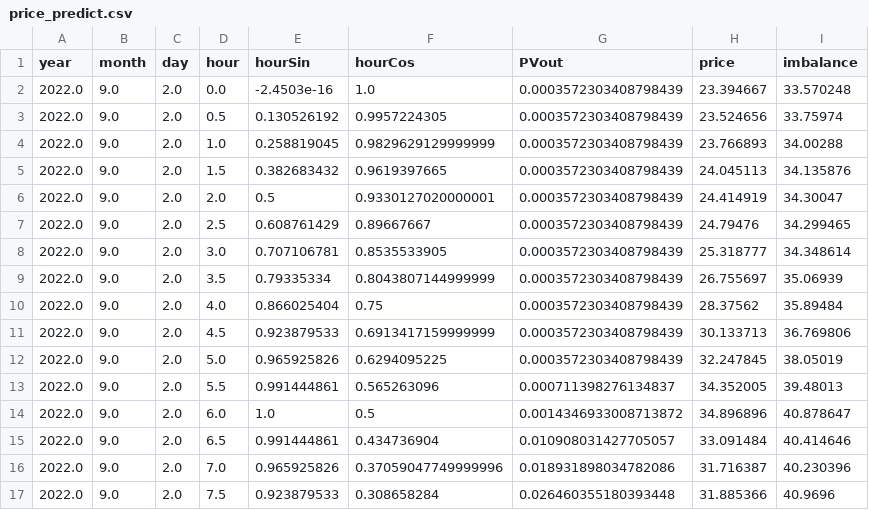
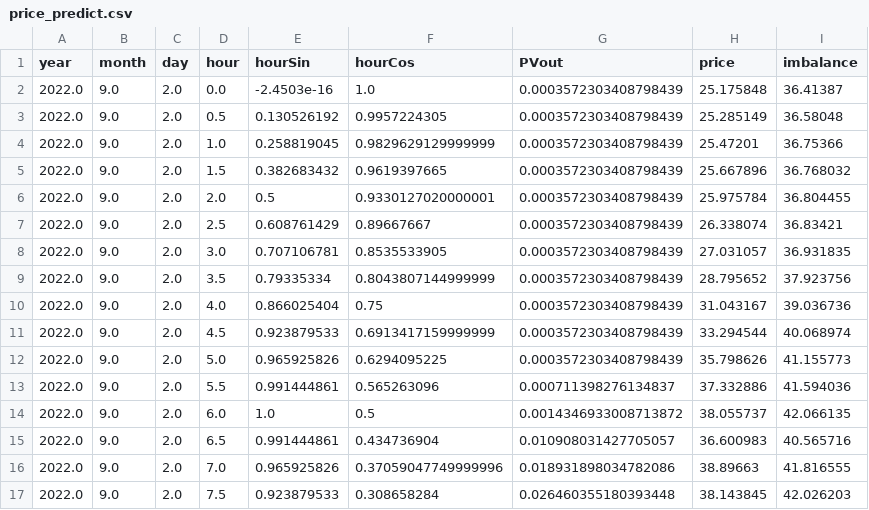
Before and after one commit to SmartGridLab/battery-control-by-reinforcement-learning, a CSV file: Battery-Control-By-Reinforcement-Learning/price_predict.csv, drawn as a sheet; only a part is shown; the diff covers the shown part only.

```diff
--- a/Battery-Control-By-Reinforcement-Learning/price_predict.csv
+++ b/Battery-Control-By-Reinforcement-Learning/price_predict.csv
@@ -1,17 +1,17 @@
 year,month,day,hour,hourSin,hourCos,PVout,price,imbalance
-2022.0,9.0,2.0,0.0,-2.4503e-16,1.0,0.0003572303408798439,23.394667,33.570248
-2022.0,9.0,2.0,0.5,0.130526192,0.9957224305,0.0003572303408798439,23.524656,33.75974
-2022.0,9.0,2.0,1.0,0.258819045,0.9829629129999999,0.0003572303408798439,23.766893,34.00288
-2022.0,9.0,2.0,1.5,0.382683432,0.9619397665,0.0003572303408798439,24.045113,34.135876
-2022.0,9.0,2.0,2.0,0.5,0.9330127020000001,0.0003572303408798439,24.414919,34.30047
-2022.0,9.0,2.0,2.5,0.608761429,0.89667667,0.0003572303408798439,24.79476,34.299465
-2022.0,9.0,2.0,3.0,0.707106781,0.8535533905,0.0003572303408798439,25.318777,34.348614
-2022.0,9.0,2.0,3.5,0.79335334,0.8043807144999999,0.0003572303408798439,26.755697,35.06939
-2022.0,9.0,2.0,4.0,0.866025404,0.75,0.0003572303408798439,28.37562,35.89484
-2022.0,9.0,2.0,4.5,0.923879533,0.6913417159999999,0.0003572303408798439,30.133713,36.769806
-2022.0,9.0,2.0,5.0,0.965925826,0.6294095225,0.0003572303408798439,32.247845,38.05019
-2022.0,9.0,2.0,5.5,0.991444861,0.565263096,0.000711398276134837,34.352005,39.48013
-2022.0,9.0,2.0,6.0,1.0,0.5,0.0014346933008713872,34.896896,40.878647
-2022.0,9.0,2.0,6.5,0.991444861,0.434736904,0.010908031427705057,33.091484,40.414646
-2022.0,9.0,2.0,7.0,0.965925826,0.37059047749999996,0.018931898034782086,31.716387,40.230396
-2022.0,9.0,2.0,7.5,0.923879533,0.308658284,0.026460355180393448,31.885366,40.9696
+2022.0,9.0,2.0,0.0,-2.4503e-16,1.0,0.0003572303408798439,25.175848,36.41387
+2022.0,9.0,2.0,0.5,0.130526192,0.9957224305,0.0003572303408798439,25.285149,36.58048
+2022.0,9.0,2.0,1.0,0.258819045,0.9829629129999999,0.0003572303408798439,25.47201,36.75366
+2022.0,9.0,2.0,1.5,0.382683432,0.9619397665,0.0003572303408798439,25.667896,36.768032
+2022.0,9.0,2.0,2.0,0.5,0.9330127020000001,0.0003572303408798439,25.975784,36.804455
+2022.0,9.0,2.0,2.5,0.608761429,0.89667667,0.0003572303408798439,26.338074,36.83421
+2022.0,9.0,2.0,3.0,0.707106781,0.8535533905,0.0003572303408798439,27.031057,36.931835
+2022.0,9.0,2.0,3.5,0.79335334,0.8043807144999999,0.0003572303408798439,28.795652,37.923756
+2022.0,9.0,2.0,4.0,0.866025404,0.75,0.0003572303408798439,31.043167,39.036736
+2022.0,9.0,2.0,4.5,0.923879533,0.6913417159999999,0.0003572303408798439,33.294544,40.068974
+2022.0,9.0,2.0,5.0,0.965925826,0.6294095225,0.0003572303408798439,35.798626,41.155773
+2022.0,9.0,2.0,5.5,0.991444861,0.565263096,0.000711398276134837,37.332886,41.594036
+2022.0,9.0,2.0,6.0,1.0,0.5,0.0014346933008713872,38.055737,42.066135
+2022.0,9.0,2.0,6.5,0.991444861,0.434736904,0.010908031427705057,36.600983,40.565716
+2022.0,9.0,2.0,7.0,0.965925826,0.37059047749999996,0.018931898034782086,38.89663,41.816555
+2022.0,9.0,2.0,7.5,0.923879533,0.308658284,0.026460355180393448,38.143845,42.026203
```
Also changed, not shown: 64 edited cells elsewhere in this file, Battery-Control-By-Reinforcement-Learning/result_dataframe.csv, 3 other files.
